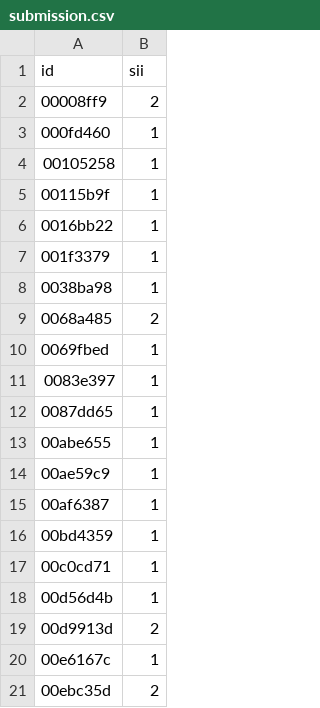
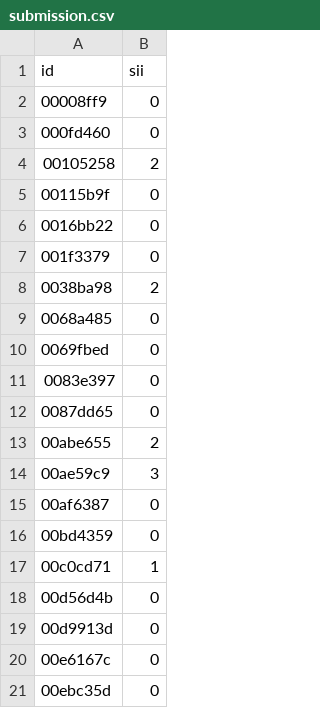
Before and after one commit to CeliePierre/Problematic-Internet-Use, a CSV file: submission.csv, drawn as a sheet.

Commit message:
Added parquet data to new file.

```diff
--- a/submission.csv
+++ b/submission.csv
@@ -1,21 +1,21 @@
 id,sii
-00008ff9,2
-000fd460,1
-00105258,1
-00115b9f,1
-0016bb22,1
-001f3379,1
-0038ba98,1
-0068a485,2
-0069fbed,1
-0083e397,1
-0087dd65,1
-00abe655,1
-00ae59c9,1
-00af6387,1
-00bd4359,1
+00008ff9,0
+000fd460,0
+00105258,2
+00115b9f,0
+0016bb22,0
+001f3379,0
+0038ba98,2
+0068a485,0
+0069fbed,0
+0083e397,0
+0087dd65,0
+00abe655,2
+00ae59c9,3
+00af6387,0
+00bd4359,0
 00c0cd71,1
-00d56d4b,1
-00d9913d,2
-00e6167c,1
-00ebc35d,2
+00d56d4b,0
+00d9913d,0
+00e6167c,0
+00ebc35d,0
```
Also changed, not shown: 3 other files.
